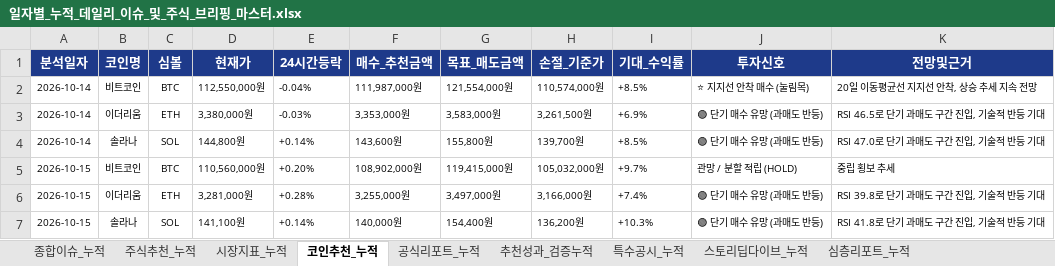
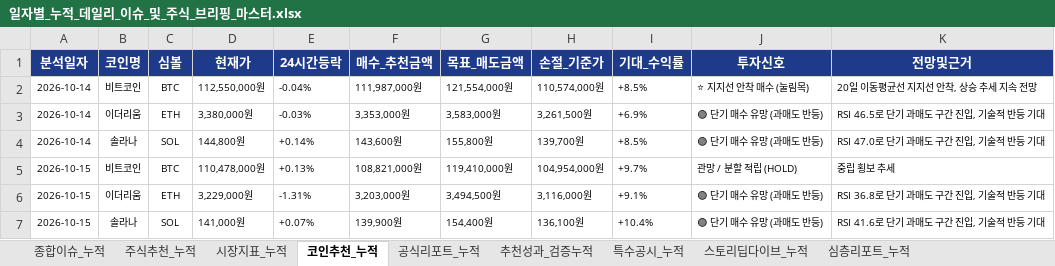
Before and after one commit to leeyulls/py_auto_test, an Excel workbook: reports/일자별_누적_데일리_이슈_및_주식_브리핑_마스터.xlsx, sheet 코인추천_누적, drawn as a sheet; values as stored, in another font and other column widths than the file's, no borders; the diff names each change by its address in the sheet, - before the commit and + after, or states it on an @@ line.

```diff
--- a/reports/일자별_누적_데일리_이슈_및_주식_브리핑_마스터.xlsx (sheet 코인추천_누적)
+++ b/reports/일자별_누적_데일리_이슈_및_주식_브리핑_마스터.xlsx (sheet 코인추천_누적)
-D5 (현재가): 110,560,000원
+D5 (현재가): 110,478,000원
-E5 (24시간등락): +0.20%
+E5 (24시간등락): +0.13%
-F5 (매수_추천금액): 108,902,000원
+F5 (매수_추천금액): 108,821,000원
-G5 (목표_매도금액): 119,415,000원
+G5 (목표_매도금액): 119,410,000원
-H5 (손절_기준가): 105,032,000원
+H5 (손절_기준가): 104,954,000원
-D6 (현재가): 3,281,000원
+D6 (현재가): 3,229,000원
-E6 (24시간등락): +0.28%
+E6 (24시간등락): -1.31%
-F6 (매수_추천금액): 3,255,000원
+F6 (매수_추천금액): 3,203,000원
-G6 (목표_매도금액): 3,497,000원
+G6 (목표_매도금액): 3,494,500원
-H6 (손절_기준가): 3,166,000원
+H6 (손절_기준가): 3,116,000원
-I6 (기대_수익률): +7.4%
+I6 (기대_수익률): +9.1%
-K6 (전망및근거): RSI 39.8로 단기 과매도 구간 진입, 기술적 반등 기대
+K6 (전망및근거): RSI 36.8로 단기 과매도 구간 진입, 기술적 반등 기대
-D7 (현재가): 141,100원
+D7 (현재가): 141,000원
-E7 (24시간등락): +0.14%
+E7 (24시간등락): +0.07%
-F7 (매수_추천금액): 140,000원
+F7 (매수_추천금액): 139,900원
-H7 (손절_기준가): 136,200원
+H7 (손절_기준가): 136,100원
-I7 (기대_수익률): +10.3%
+I7 (기대_수익률): +10.4%
-K7 (전망및근거): RSI 41.8로 단기 과매도 구간 진입, 기술적 반등 기대
+K7 (전망및근거): RSI 41.6로 단기 과매도 구간 진입, 기술적 반등 기대
```
Also changed, not shown: sheet 종합이슈_누적, sheet 주식추천_누적, sheet 공식리포트_누적, sheet 추천성과_검증누적, sheet 특수공시_누적, sheet 심층리포트_누적, 1 more sheet, 1 other file.
